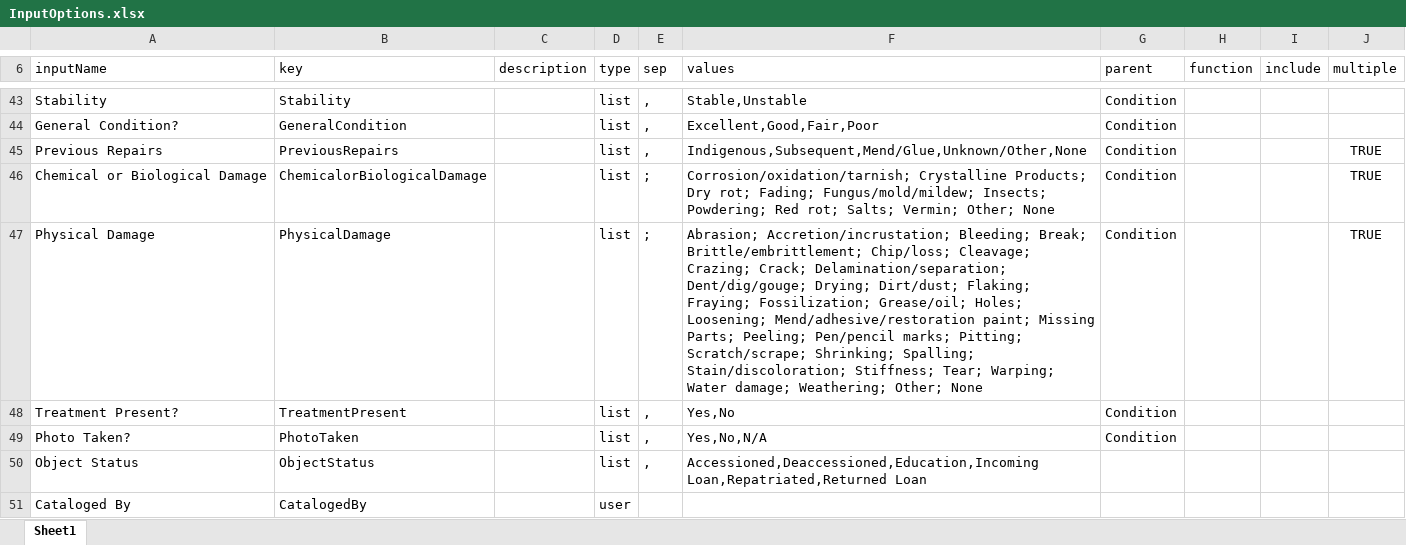
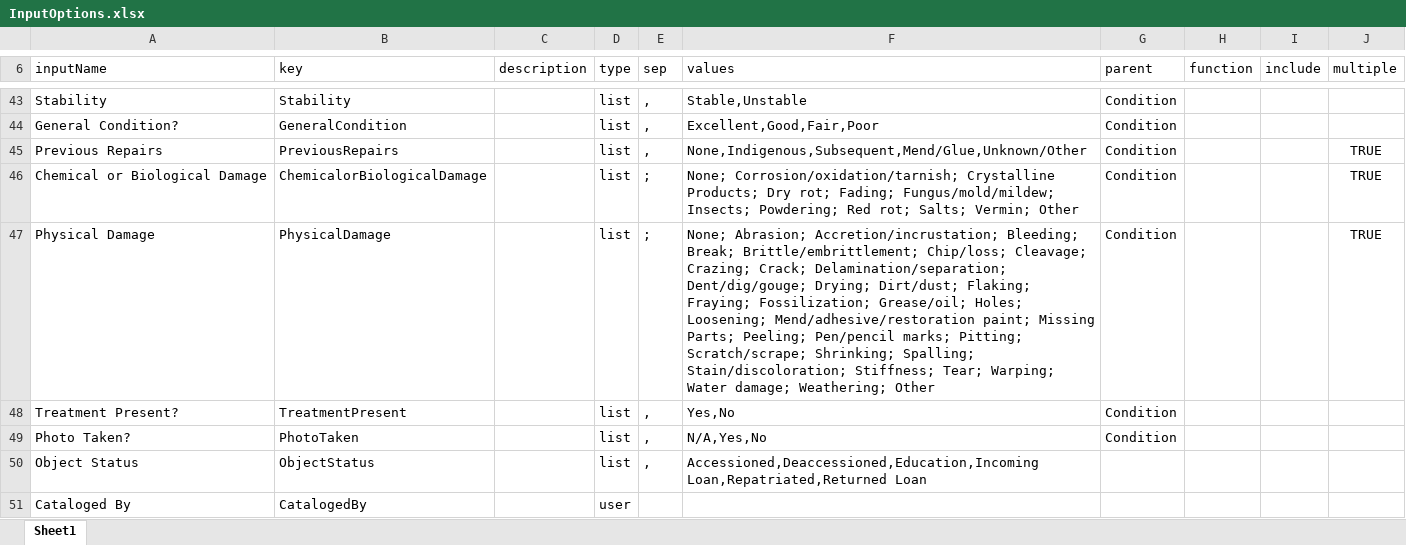
Before and after one commit to Center-for-Archaeology-and-Society/ShinyDataEntry, an Excel workbook: public/Catalog Worksheet/InputOptions.xlsx, sheet Sheet1, drawn as a sheet; only a part is shown, gaps mark what is left out; values as stored, in another font and other column widths than the file's, no borders; the diff names each change by its address in the sheet, - before the commit and + after, or states it on an @@ line.

Commit message:
Updated

```diff
--- a/public/Catalog Worksheet/InputOptions.xlsx (sheet Sheet1)
+++ b/public/Catalog Worksheet/InputOptions.xlsx (sheet Sheet1)
-F45 (values): Indigenous,Subsequent,Mend/Glue,Unknown/Other,None
+F45 (values): None,Indigenous,Subsequent,Mend/Glue,Unknown/Other
-F46 (values): Corrosion/oxidation/tarnish; Crystalline Products; Dry rot; Fading; Fungus/mold/mildew; Insects; Powdering; Red rot; Salts; Vermin; Other; None
+F46 (values): None; Corrosion/oxidation/tarnish; Crystalline Products; Dry rot; Fading; Fungus/mold/mildew; Insects; Powdering; Red rot; Salts; Vermin; Other
-F47 (values): Abrasion; Accretion/incrustation; Bleeding; Break; Brittle/embrittlement; Chip/loss; Cleavage; Crazing; Crack; Delamination/separation; Dent/dig/gouge; Drying; Dirt/dust; Flaking; Fraying; Fossilization; Grease/oil; Holes; Loosening; Mend/adhesive/restoration paint; Missing Parts; Peeling; Pen/pencil marks; Pitting; Scratch/scrape; Shrinking; Spalling; Stain/discoloration; Stiffness; Tear; Warping; Water damage; Weathering; Other; None
+F47 (values): None; Abrasion; Accretion/incrustation; Bleeding; Break; Brittle/embrittlement; Chip/loss; Cleavage; Crazing; Crack; Delamination/separation; Dent/dig/gouge; Drying; Dirt/dust; Flaking; Fraying; Fossilization; Grease/oil; Holes; Loosening; Mend/adhesive/restoration paint; Missing Parts; Peeling; Pen/pencil marks; Pitting; Scratch/scrape; Shrinking; Spalling; Stain/discoloration; Stiffness; Tear; Warping; Water damage; Weathering; Other
-F49 (values): Yes,No,N/A
+F49 (values): N/A,Yes,No
```
